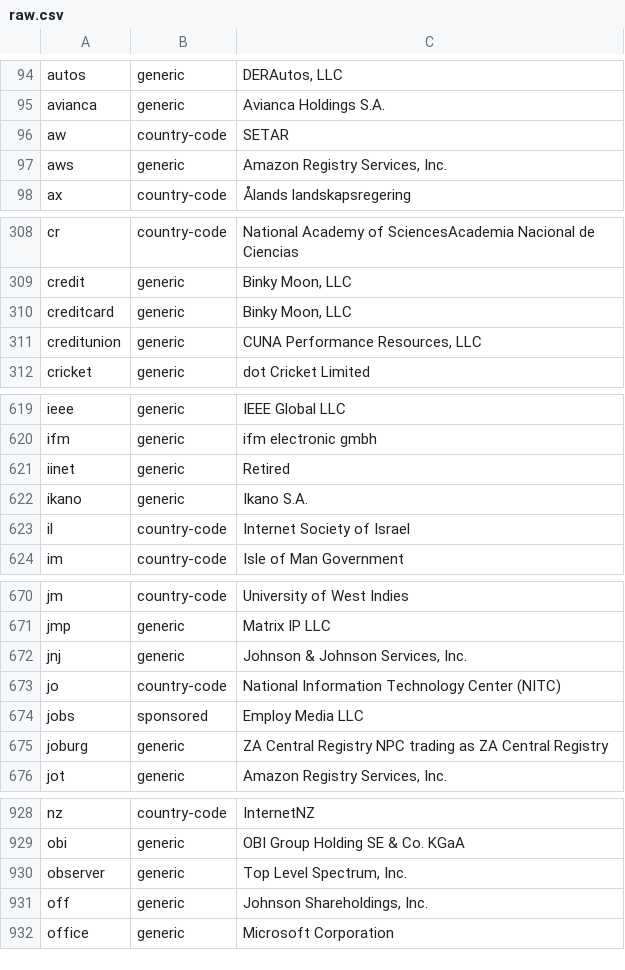
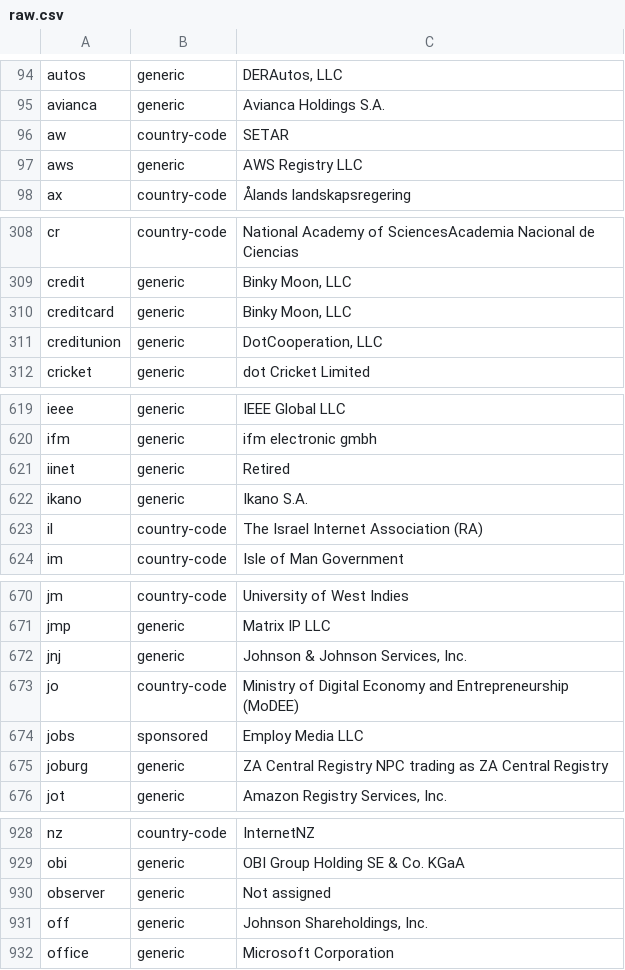
Before and after one commit to gh0stwizard/libeav, a CSV file: data/raw.csv, drawn as a sheet; only a part is shown, gaps mark what is left out; the diff covers the shown part only.

```diff
--- a/data/raw.csv
+++ b/data/raw.csv
@@ -96,3 +96,3 @@
 "aw","country-code","SETAR"
-"aws","generic","Amazon Registry Services, Inc."
+"aws","generic","AWS Registry LLC"
 "ax","country-code","Ålands landskapsregering"
@@ -310,3 +310,3 @@
 "creditcard","generic","Binky Moon, LLC"
-"creditunion","generic","CUNA Performance Resources, LLC"
+"creditunion","generic","DotCooperation, LLC"
 "cricket","generic","dot Cricket Limited"
@@ -622,3 +622,3 @@
 "ikano","generic","Ikano S.A."
-"il","country-code","Internet Society of Israel"
+"il","country-code","The Israel Internet Association (RA)"
 "im","country-code","Isle of Man Government"
@@ -672,3 +672,3 @@
 "jnj","generic","Johnson & Johnson Services, Inc."
-"jo","country-code","National Information Technology Center (NITC)"
+"jo","country-code","Ministry of Digital Economy and Entrepreneurship (MoDEE)"
 "jobs","sponsored","Employ Media LLC"
@@ -929,3 +929,3 @@
 "obi","generic","OBI Group Holding SE & Co. KGaA"
-"observer","generic","Top Level Spectrum, Inc."
+"observer","generic","Not assigned"
 "off","generic","Johnson Shareholdings, Inc."
```
Also changed, not shown: 6 edited cells elsewhere in this file, data/punycode.csv, 1 other file.
